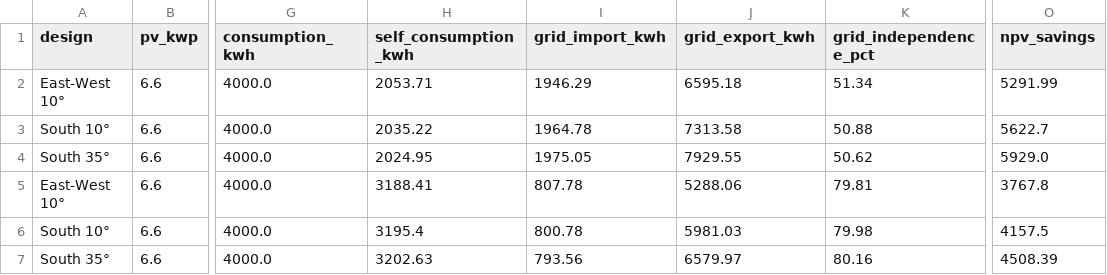
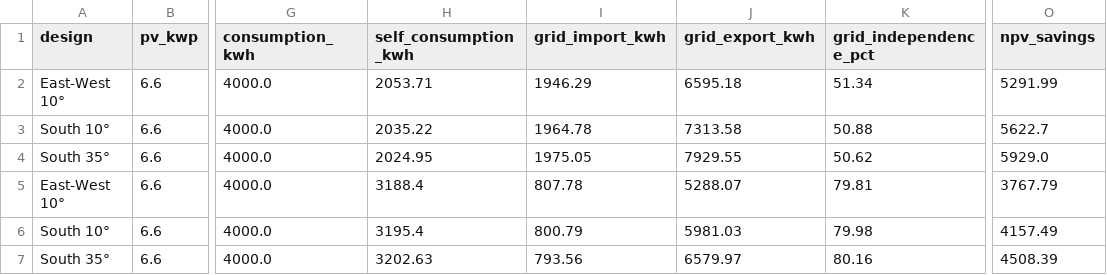
Before and after one commit to Str4vinci/breos, a CSV file: docs/examples/_results/east_west/designs.csv, drawn as a sheet; only a part is shown, gaps mark what is left out; the diff names each change by its address in the sheet, - before the commit and + after, or states it on an @@ line.

```diff
--- a/docs/examples/_results/east_west/designs.csv
+++ b/docs/examples/_results/east_west/designs.csv
-H5 (self_consumption_kwh): 3188.41
+H5 (self_consumption_kwh): 3188.4
-J5 (grid_export_kwh): 5288.06
+J5 (grid_export_kwh): 5288.07
-O5 (npv_savings): 3767.8
+O5 (npv_savings): 3767.79
-I6 (grid_import_kwh): 800.78
+I6 (grid_import_kwh): 800.79
-O6 (npv_savings): 4157.5
+O6 (npv_savings): 4157.49
```
Also changed, not shown: docs/examples/_results/ageing/imposed.csv, docs/examples/_results/battery_worth/storage_prices.csv, 34 other files.
